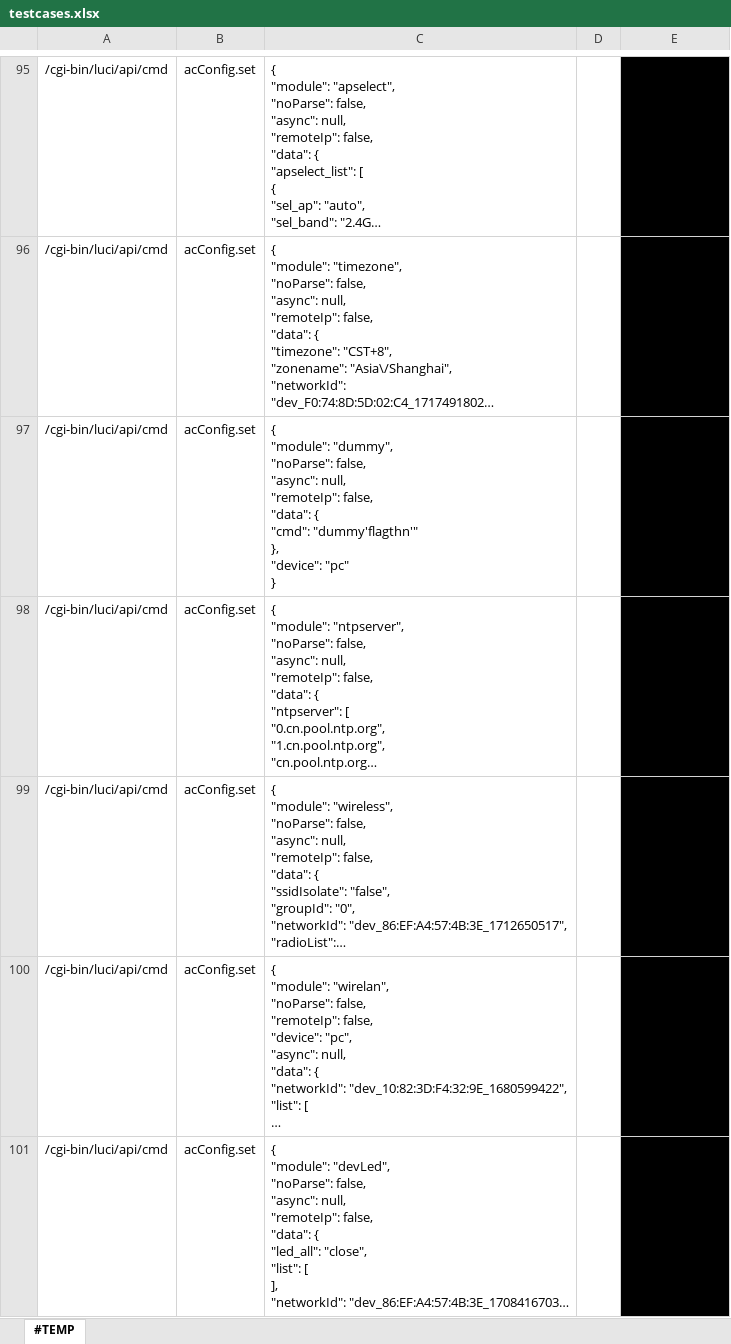
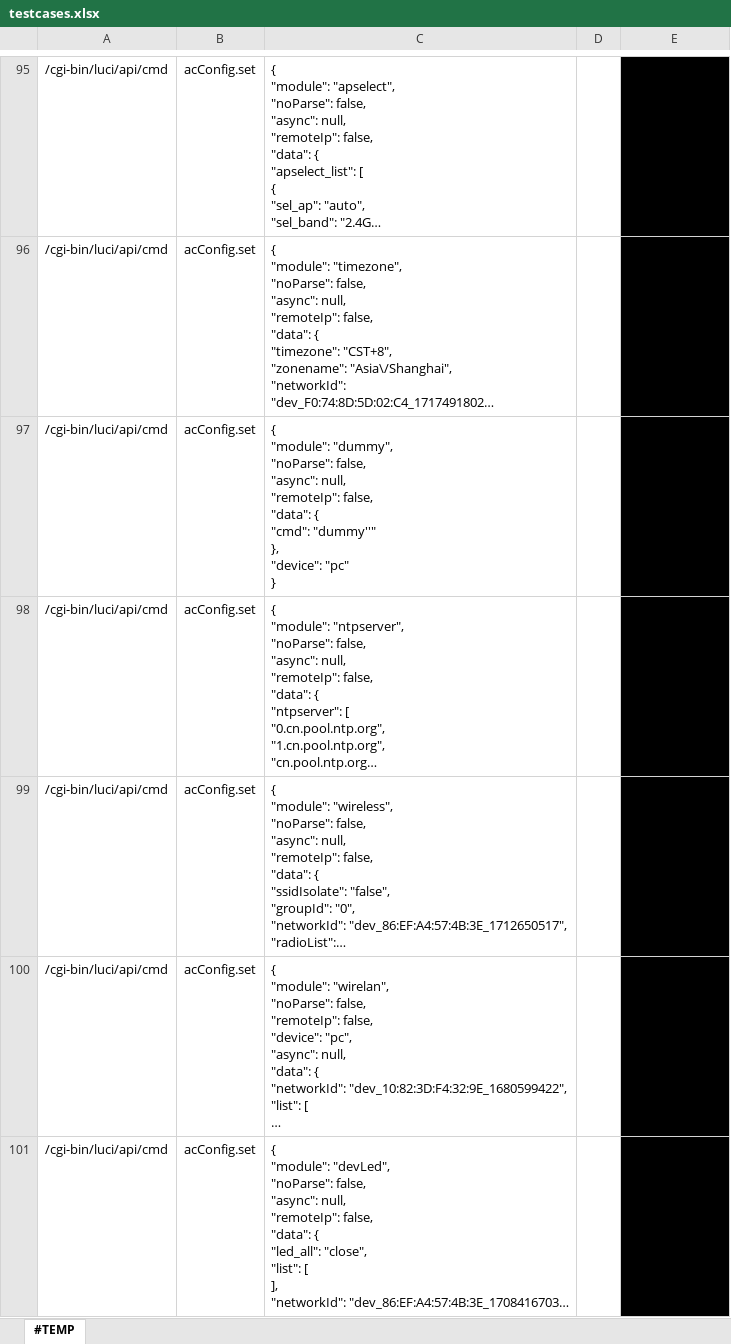
Before and after one commit to AlucardNosferatu/NPEE, an Excel workbook: 408/OS/2024/ModularAutomation/reports/testcases.xlsx, sheet #TEMP, drawn as a sheet; only a part is shown, gaps mark what is left out; long unchanged cells end in …; values as stored, in another font and other column widths than the file's, no borders; ↵ is a line break in a cell; the diff covers the shown part only; the diff names each change by its address in the sheet, - before the commit and + after, or states it on an @@ line.

```diff
--- a/408/OS/2024/ModularAutomation/reports/testcases.xlsx (sheet #TEMP)
+++ b/408/OS/2024/ModularAutomation/reports/testcases.xlsx (sheet #TEMP)
-C97: …{ ↵ "cmd": "dummy'flagthn'" ↵ }, ↵ "device":…
+C97: …{ ↵ "cmd": "dummy''" ↵ }, ↵ "device":…
```
Also changed, not shown: 19 edited cells elsewhere in this sheet, 408/OS/2024/ModularAutomation/reports/testcases_lite.xlsx, 20 other files.
